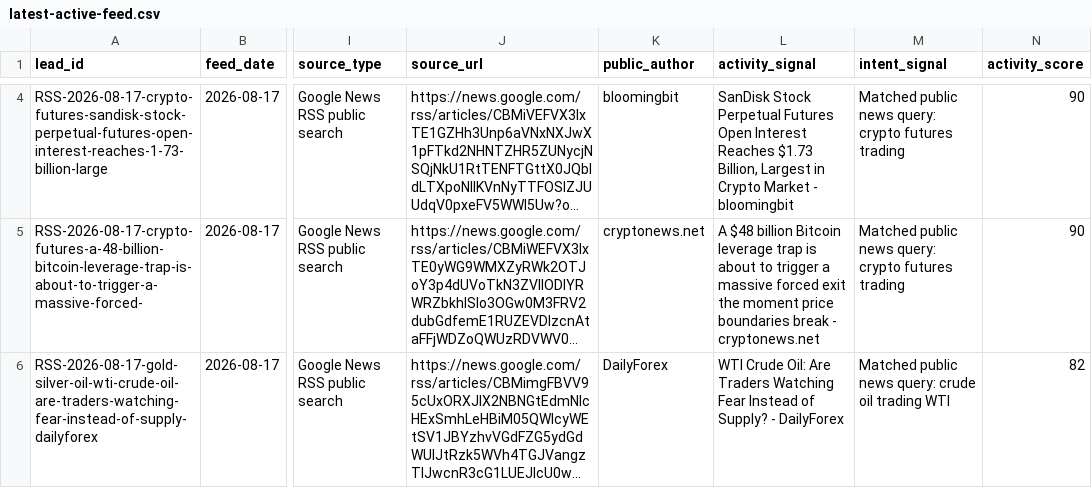
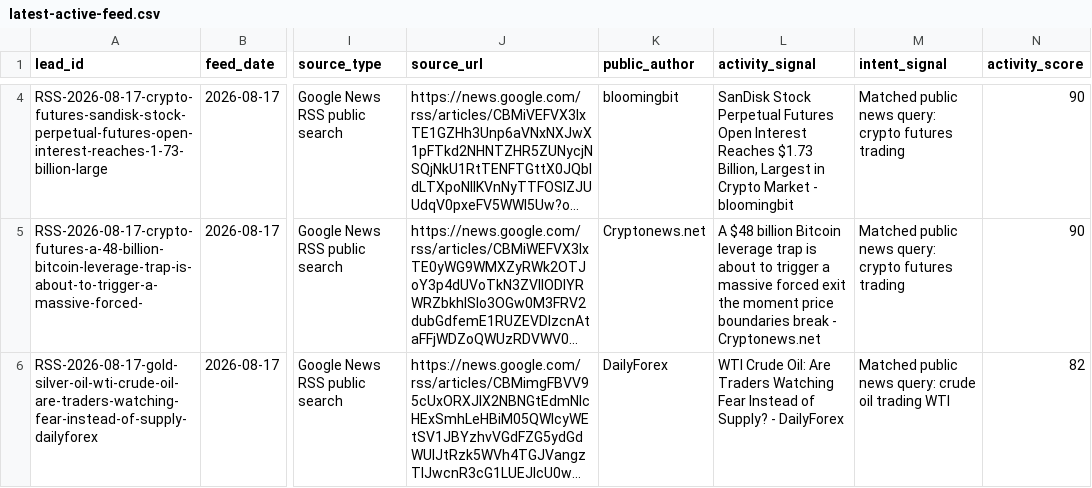
Before and after one commit to songchen539-alt/daily-active-trader-leads, a CSV file: data/latest-active-feed.csv, drawn as a sheet; only a part is shown, gaps mark what is left out; long unchanged cells end in …; the diff covers the shown part only; the diff names each change by its address in the sheet, - before the commit and + after, or states it on an @@ line.

```diff
--- a/data/latest-active-feed.csv
+++ b/data/latest-active-feed.csv
-K5 (public_author): cryptonews.net
+K5 (public_author): Cryptonews.net
-L5 (activity_signal): …break - cryptonews.net
+L5 (activity_signal): …break - Cryptonews.net
```
Also changed, not shown: 4 added rows, 4 removed rows and 61 edited cells elsewhere in this file, data/client-opportunities.csv, data/public-contact-prospects.csv, 8 other files.
